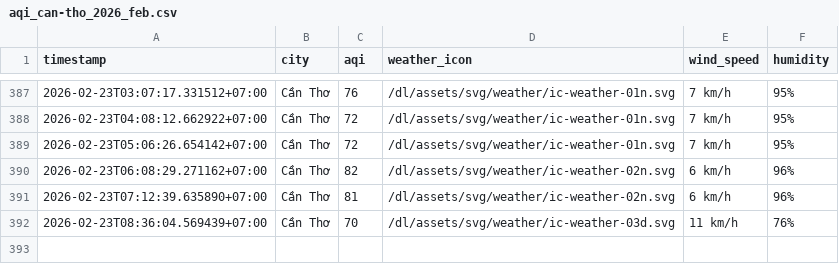
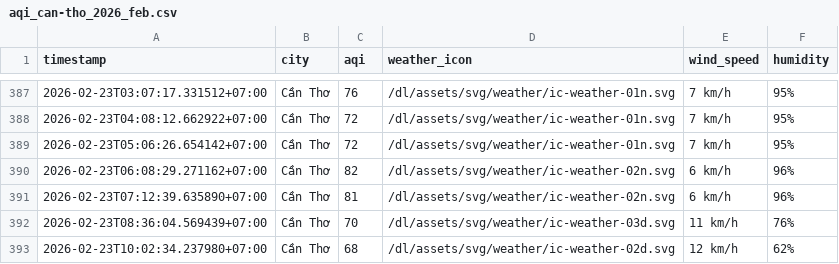
Before and after one commit to nghiahsgs/iqair-dataset, a CSV file: result/can-tho/aqi_can-tho_2026_feb.csv, drawn as a sheet; only a part is shown, gaps mark what is left out.

```diff
--- a/result/can-tho/aqi_can-tho_2026_feb.csv
+++ b/result/can-tho/aqi_can-tho_2026_feb.csv
@@ -392 +392,2 @@ timestamp,city,aqi,weather_icon,wind_speed,humidity
 2026-02-23T08:36:04.569439+07:00,Cần Thơ,70,/dl/assets/svg/weather/ic-weather-03d.svg,11 km/h,76%
+2026-02-23T10:02:34.237980+07:00,Cần Thơ,68,/dl/assets/svg/weather/ic-weather-02d.svg,12 km/h,62%
```
Also changed, not shown: result/ho-chi-minh-city/aqi_ho-chi-minh-city_2026_feb.csv, result/hue/aqi_hue_2026_feb.csv, 2 other files.
